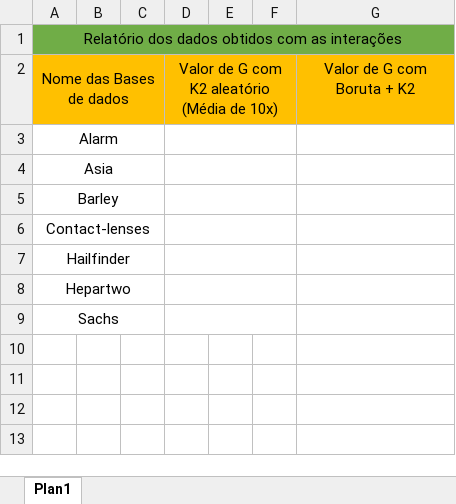
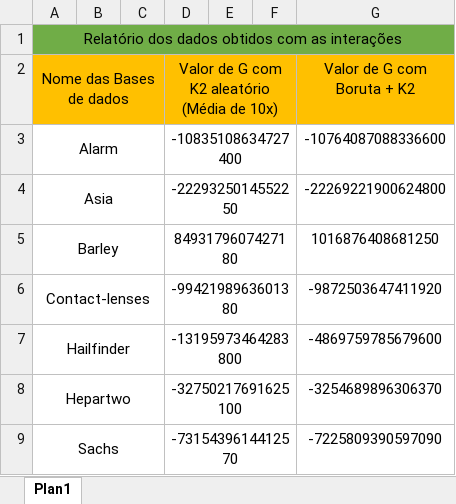
Before and after one commit to PedroMachad02/OrderingVariables, an Excel workbook: Resultados/resultados.xlsx, sheet Plan1, drawn as a sheet; values as stored, in another font and other column widths than the file's, no borders; the diff names each change by its address in the sheet, - before the commit and + after, or states it on an @@ line.

Commit message:
Resultados gerados finais

```diff
--- a/Resultados/resultados.xlsx (sheet Plan1)
+++ b/Resultados/resultados.xlsx (sheet Plan1)
-D3: (empty)
+D3: -10835108634727400
-G3 (Valor de G com Boruta + K2): (empty)
+G3 (Valor de G com Boruta + K2): -10764087088336600
-D4: (empty)
+D4: -2229325014552250
-G4 (Valor de G com Boruta + K2): (empty)
+G4 (Valor de G com Boruta + K2): -22269221900624800
-D5: (empty)
+D5: 8493179607427180
-G5 (Valor de G com Boruta + K2): (empty)
+G5 (Valor de G com Boruta + K2): 1016876408681250
-D6: (empty)
+D6: -9942198963601380
-G6 (Valor de G com Boruta + K2): (empty)
+G6 (Valor de G com Boruta + K2): -9872503647411920
-D7: (empty)
+D7: -13195973464283800
-G7 (Valor de G com Boruta + K2): (empty)
+G7 (Valor de G com Boruta + K2): -4869759785679600
-D8: (empty)
+D8: -32750217691625100
-G8 (Valor de G com Boruta + K2): (empty)
+G8 (Valor de G com Boruta + K2): -3254689896306370
-D9: (empty)
+D9: -7315439614412570
-G9 (Valor de G com Boruta + K2): (empty)
+G9 (Valor de G com Boruta + K2): -7225809390597090
```
Also changed, not shown: 2 other files.
